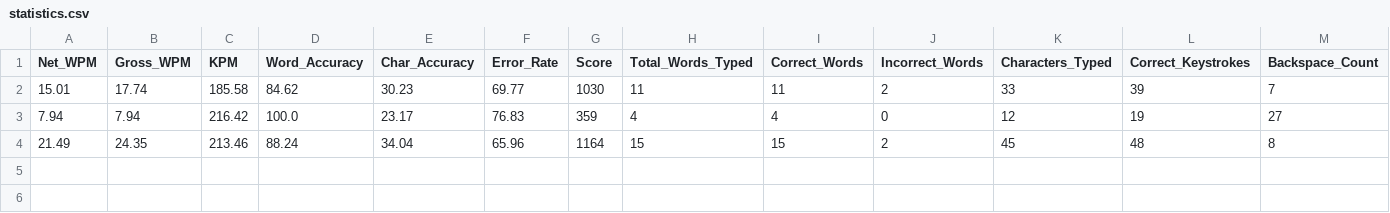
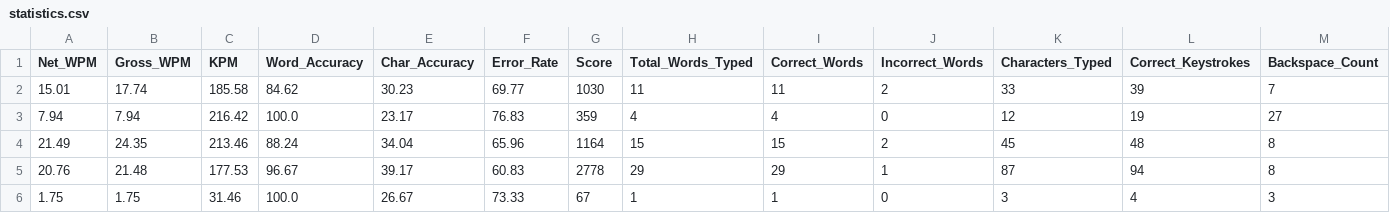
Before and after one commit to Bezzilla/Type-defender, a CSV file: statistics.csv, drawn as a sheet; only a part is shown; rows hold the shown columns only; the diff names each change by its address in the sheet, - before the commit and + after, or states it on an @@ line.

```diff
--- a/statistics.csv
+++ b/statistics.csv
+row 5: 20.76 | 21.48 | 177.53 | 96.67 | 39.17 | 60.83 | 2778 | 29 | 29 | 1 | 87 | 94 | 8
+row 6: 1.75 | 1.75 | 31.46 | 100.0 | 26.67 | 73.33 | 67 | 1 | 1 | 0 | 3 | 4 | 3
```
Also changed, not shown: 2 other files.
